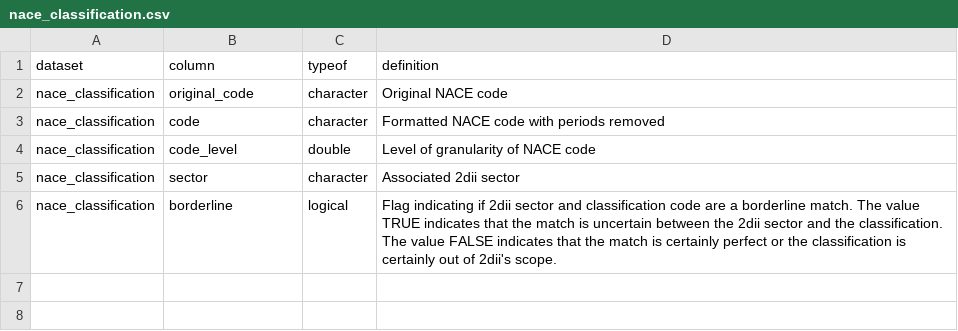
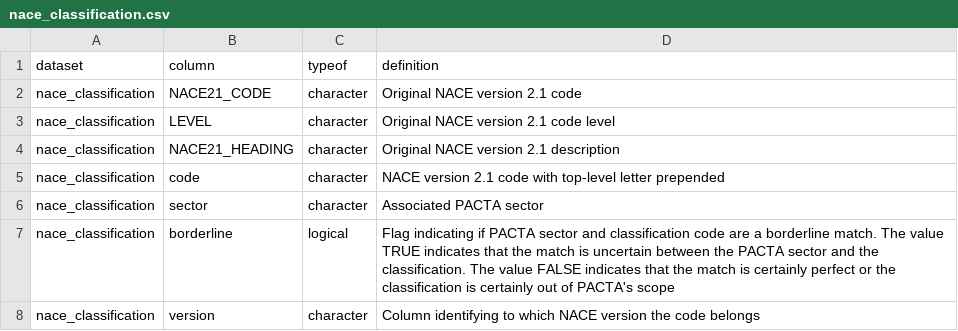
Before and after one commit to RMI-PACTA/r2dii.data, a CSV file: data-raw/data_dictionary/nace_classification.csv, drawn as a sheet.

Commit message:
feat: gains `nace_classification` version `2.1` (#348)

```diff
--- a/data-raw/data_dictionary/nace_classification.csv
+++ b/data-raw/data_dictionary/nace_classification.csv
@@ -1,6 +1,8 @@
 dataset,column,typeof,definition
-nace_classification,original_code,character,Original NACE code
-nace_classification,code,character,Formatted NACE code with periods removed
-nace_classification,code_level,double,Level of granularity of NACE code
-nace_classification,sector,character,Associated 2dii sector
-nace_classification,borderline,logical,Flag indicating if 2dii sector and classification code are a borderline match. The value TRUE indicates that the match is uncertain between the 2dii sector and the classification. The value FALSE indicates that the match is certainly perfect or the classification is certainly out of 2dii's scope.
+nace_classification,NACE21_CODE,character,Original NACE version 2.1 code
+nace_classification,LEVEL,character,Original NACE version 2.1 code level
+nace_classification,NACE21_HEADING,character,Original NACE version 2.1 description
+nace_classification,code,character,NACE version 2.1 code with top-level letter prepended
+nace_classification,sector,character,Associated PACTA sector
+nace_classification,borderline,logical,Flag indicating if PACTA sector and classification code are a borderline match. The value TRUE indicates that the match is uncertain between the PACTA sector and the classification. The value FALSE indicates that the match is certainly perfect or the classification is certainly out of PACTA's scope
+nace_classification,version,character,Column identifying to which NACE version the code belongs
```
Also changed, not shown: 23 other files.
